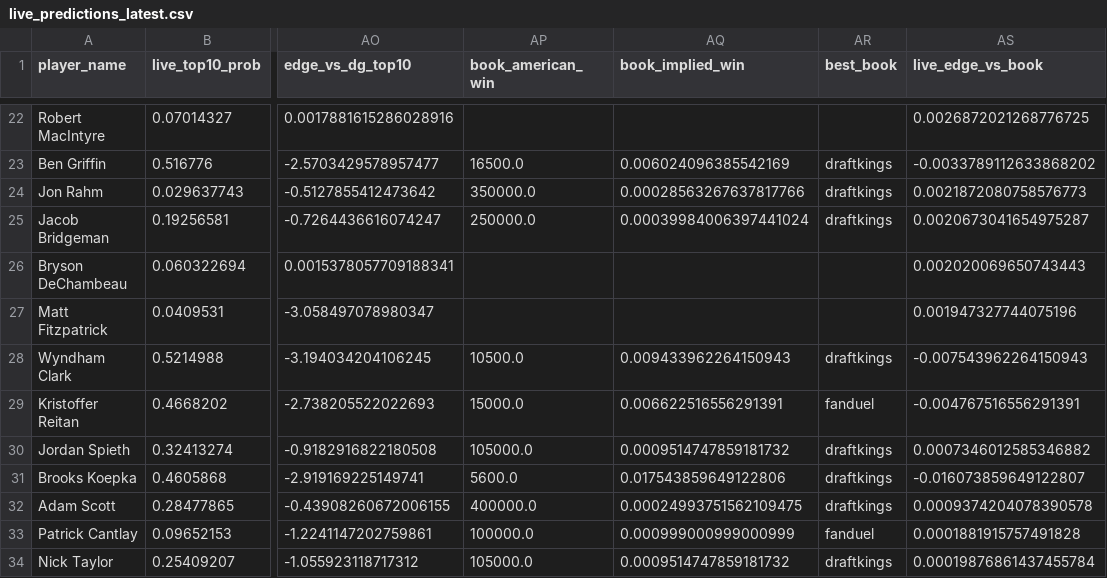
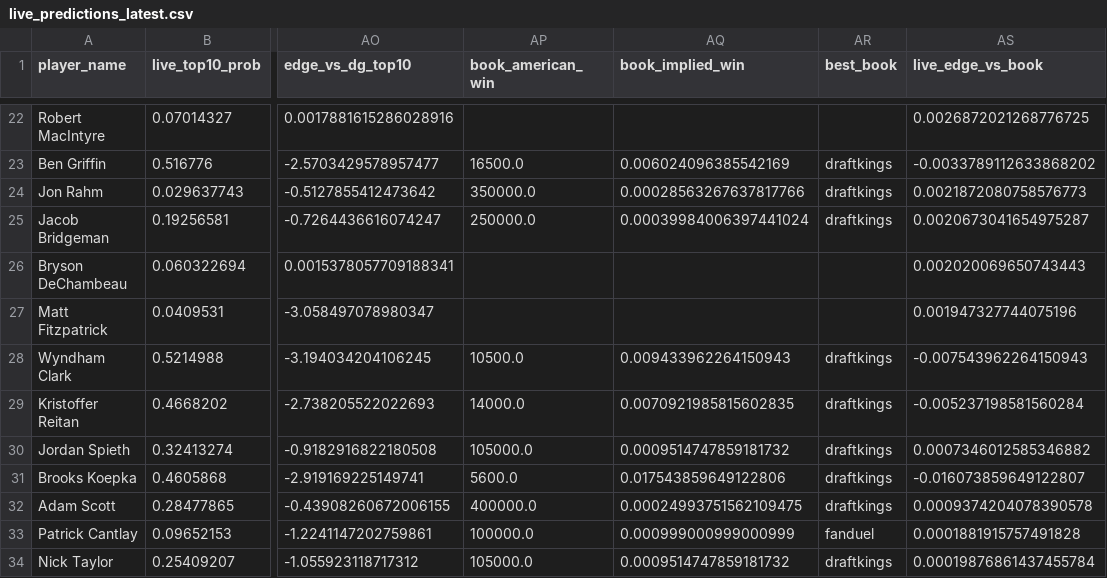
Before and after one commit to dylanjaynes/augusta-national-model, a CSV file: data/live/live_predictions_latest.csv, drawn as a sheet; only a part is shown, gaps mark what is left out; the diff names each change by its address in the sheet, - before the commit and + after, or states it on an @@ line.

Commit message:
live: auto-refresh 2026-04-10 20:48

```diff
--- a/data/live/live_predictions_latest.csv
+++ b/data/live/live_predictions_latest.csv
-AP29 (book_american_win): 15000.0
+AP29 (book_american_win): 14000.0
-AQ29 (book_implied_win): 0.006622516556291391
+AQ29 (book_implied_win): 0.0070921985815602835
-AR29 (best_book): fanduel
+AR29 (best_book): draftkings
-AS29 (live_edge_vs_book): -0.004767516556291391
+AS29 (live_edge_vs_book): -0.005237198581560284
```
